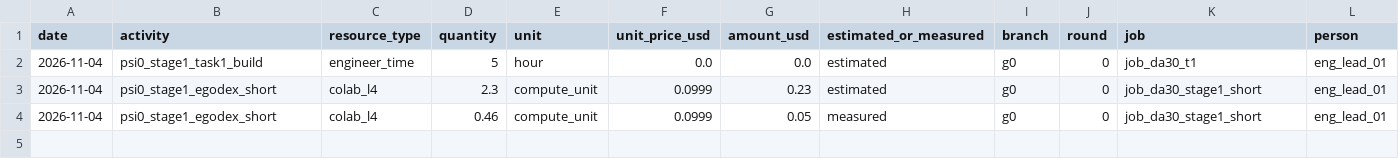
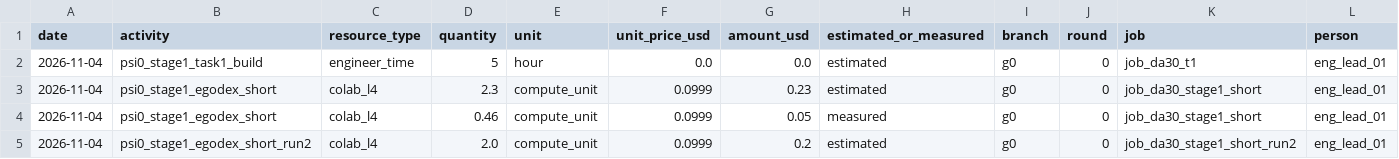
Before and after one commit to hiwe0305/denso-challenge, a CSV file: docs/g0/ledger/DA-30.csv, drawn as a sheet; only a part is shown; rows hold the shown columns only; the diff names each change by its address in the sheet, - before the commit and + after, or states it on an @@ line.

```diff
--- a/docs/g0/ledger/DA-30.csv
+++ b/docs/g0/ledger/DA-30.csv
+row 5: 2026-11-04 | psi0_stage1_egodex_short_run2 | colab_l4 | 2.0 | compute_unit | 0.0999 | 0.2 | estimated | g0 | 0 | job_da30_stage1_short_run2 | eng_lead_01
```
Also changed, not shown: 1 other file.
